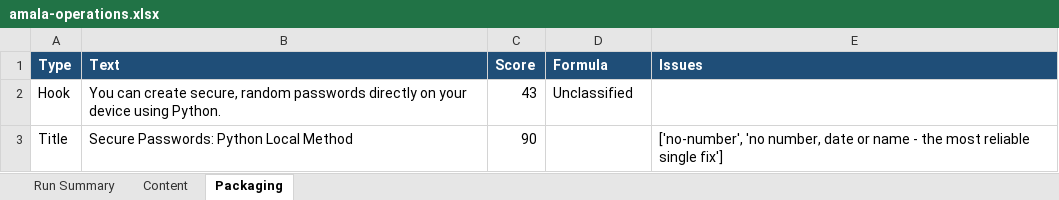
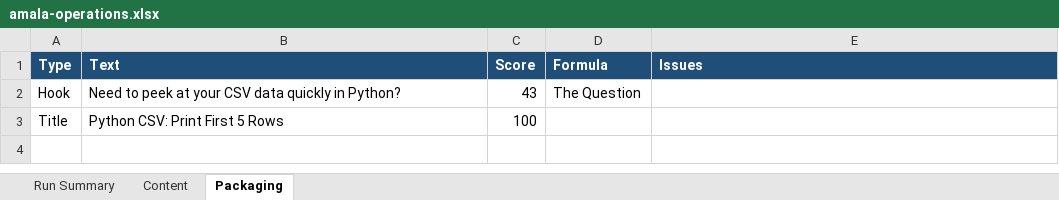
Before and after one commit to amalraj020-a11y/automated-YT-operations, an Excel workbook: reports/latest/amala-operations.xlsx, sheet Packaging, drawn as a sheet; values as stored, in another font and other column widths than the file's, no borders; the diff names each change by its address in the sheet, - before the commit and + after, or states it on an @@ line.

```diff
--- a/reports/latest/amala-operations.xlsx (sheet Packaging)
+++ b/reports/latest/amala-operations.xlsx (sheet Packaging)
-B2 (Text): You can create secure, random passwords directly on your device using Python.
+B2 (Text): Need to peek at your CSV data quickly in Python?
-D2 (Formula): Unclassified
+D2 (Formula): The Question
-B3 (Text): Secure Passwords: Python Local Method
+B3 (Text): Python CSV: Print First 5 Rows
-C3 (Score): 90
+C3 (Score): 100
-E3 (Issues): ['no-number', 'no number, date or name - the most reliable single fix']
+E3 (Issues): (empty)
```
Also changed, not shown: sheet Run Summary, sheet Content.
